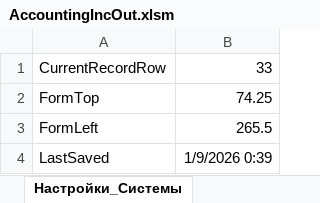
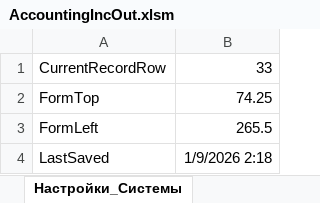
Before and after one commit to kerzhaev/AccountingIncOut, an Excel workbook: AccountingIncOut.xlsm, sheet Настройки_Системы, drawn as a sheet; values as stored, in another font and other column widths than the file's, no borders; the diff names each change by its address in the sheet, - before the commit and + after, or states it on an @@ line.

```diff
--- a/AccountingIncOut.xlsm (sheet Настройки_Системы)
+++ b/AccountingIncOut.xlsm (sheet Настройки_Системы)
-B4: 1/9/2026 0:39
+B4: 1/9/2026 2:18
```
Also changed, not shown: 3 other files.
